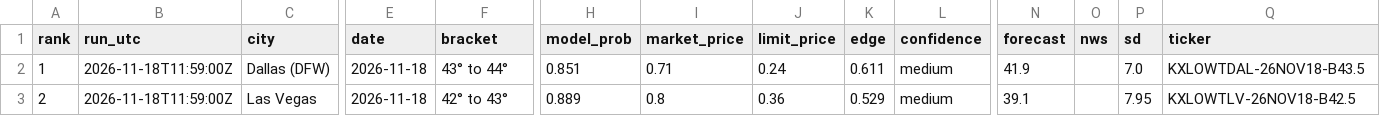
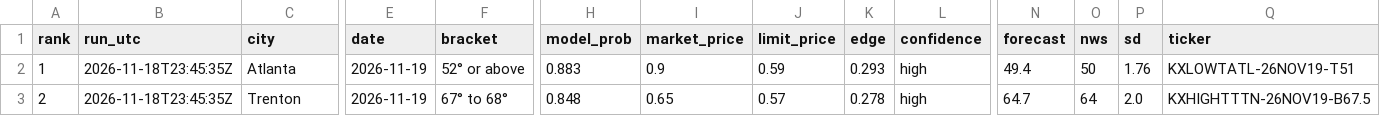
Before and after one commit to leosb16/kalshi-weather, a CSV file: results/dash_picks.csv, drawn as a sheet; only a part is shown, gaps mark what is left out; the diff covers the shown part only; the diff names each change by its address in the sheet, - before the commit and + after, or states it on an @@ line.

```diff
--- a/results/dash_picks.csv
+++ b/results/dash_picks.csv
-B2:B3 (run_utc): 2026-11-18T11:59:00Z
+B2:B3 (run_utc): 2026-11-18T23:45:35Z
-C2 (city): Dallas (DFW)
+C2 (city): Atlanta
-E2:E3 (date): 2026-11-18
+E2:E3 (date): 2026-11-19
-F2 (bracket): 43° to 44°
+F2 (bracket): 52° or above
-H2 (model_prob): 0.851
+H2 (model_prob): 0.883
-I2 (market_price): 0.71
+I2 (market_price): 0.9
-J2 (limit_price): 0.24
+J2 (limit_price): 0.59
-K2 (edge): 0.611
+K2 (edge): 0.293
-L2:L3 (confidence): medium
+L2:L3 (confidence): high
-N2 (forecast): 41.9
+N2 (forecast): 49.4
-O2 (nws): (empty)
+O2 (nws): 50
-P2 (sd): 7.0
+P2 (sd): 1.76
-Q2 (ticker): KXLOWTDAL-26NOV18-B43.5
+Q2 (ticker): KXLOWTATL-26NOV19-T51
-C3 (city): Las Vegas
+C3 (city): Trenton
-F3 (bracket): 42° to 43°
+F3 (bracket): 67° to 68°
-H3 (model_prob): 0.889
+H3 (model_prob): 0.848
-I3 (market_price): 0.8
+I3 (market_price): 0.65
-J3 (limit_price): 0.36
+J3 (limit_price): 0.57
-K3 (edge): 0.529
+K3 (edge): 0.278
-N3 (forecast): 39.1
+N3 (forecast): 64.7
-O3 (nws): (empty)
+O3 (nws): 64
-P3 (sd): 7.95
+P3 (sd): 2.0
-Q3 (ticker): KXLOWTLV-26NOV18-B42.5
+Q3 (ticker): KXHIGHTTTN-26NOV19-B67.5
```
Also changed, not shown: 83 edited cells elsewhere in this file, results/dash_markets.csv, results/picks.csv, 3 other files.
